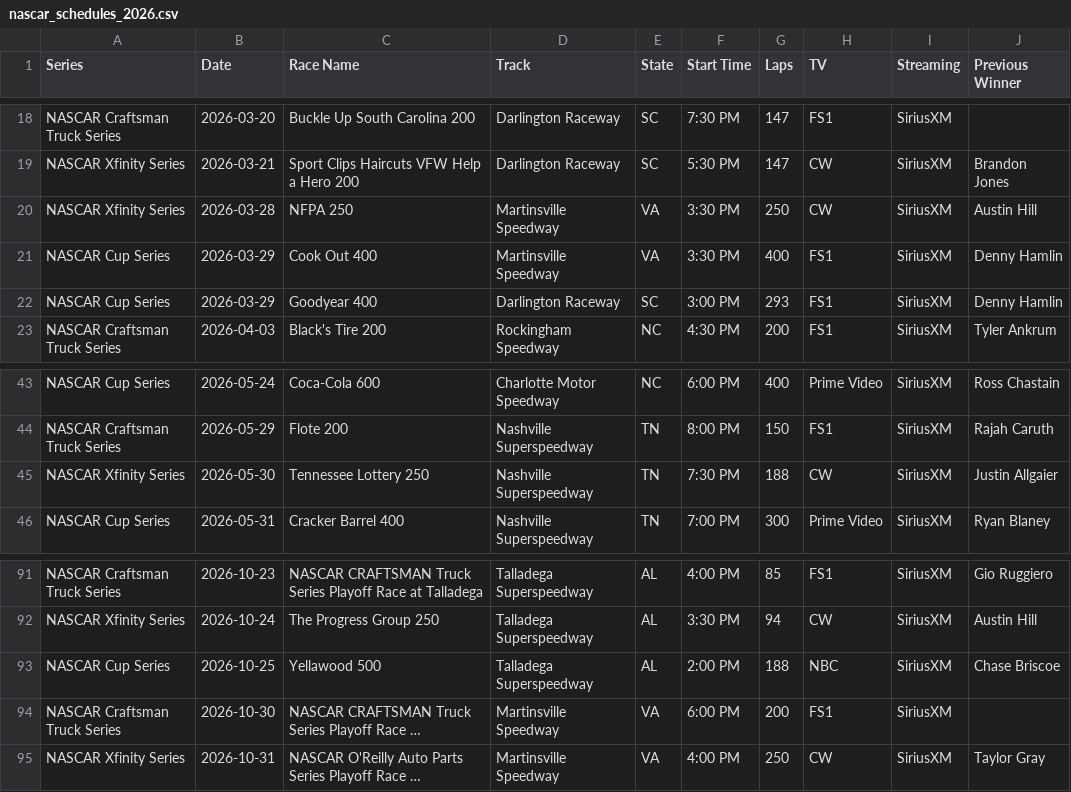
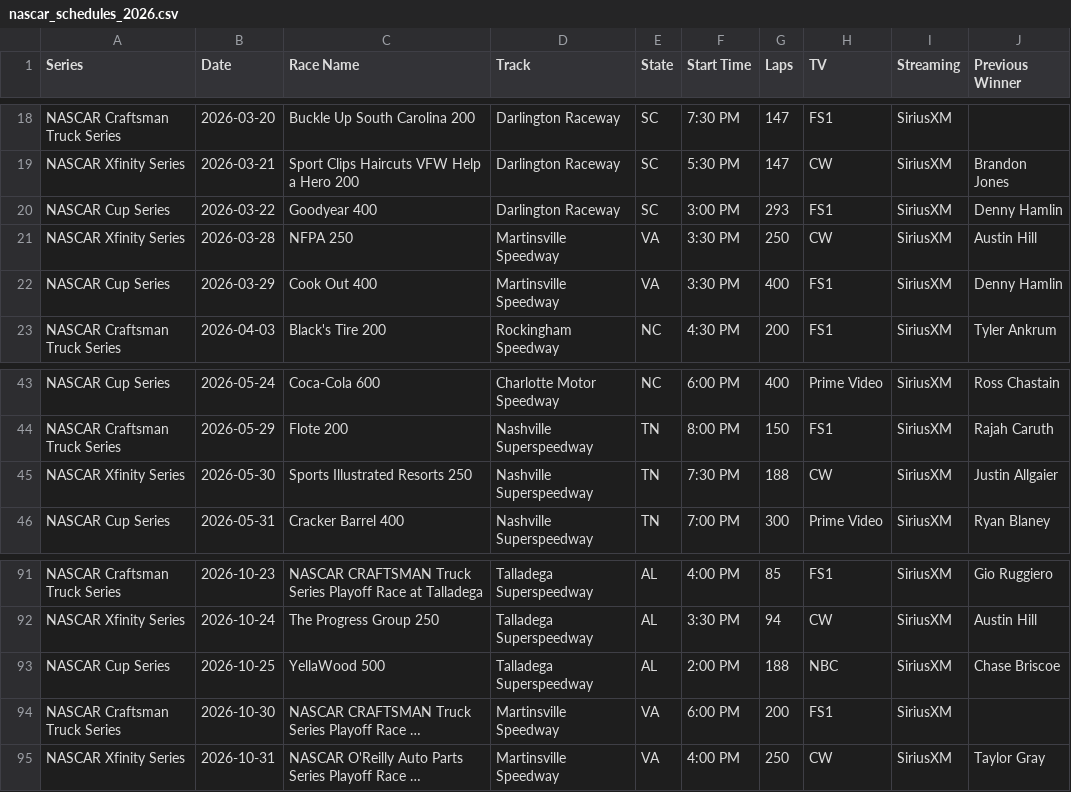
Before and after one commit to thefotes/motorsport-ics, a CSV file: nascar_schedules_2026.csv, drawn as a sheet; only a part is shown, gaps mark what is left out; long unchanged cells end in …; removed rows and columns are numbered as before the commit, all else as after; the diff names each change by its address in the sheet, - before the commit and + after, or states it on an @@ line.

```diff
--- a/nascar_schedules_2026.csv
+++ b/nascar_schedules_2026.csv
+row 20: NASCAR Cup Series | 2026-03-22 | Goodyear 400 | Darlington Raceway | SC | 3:00 PM | 293 | FS1 | SiriusXM | Denny Hamlin
-row 22: NASCAR Cup Series | 2026-03-29 | Goodyear 400 | Darlington Raceway | SC | 3:00 PM | 293 | FS1 | SiriusXM | Denny Hamlin
-C45 (Race Name): Tennessee Lottery 250
+C45 (Race Name): Sports Illustrated Resorts 250
-C93 (Race Name): Yellawood 500
+C93 (Race Name): YellaWood 500
```
Also changed, not shown: 3 other files.
